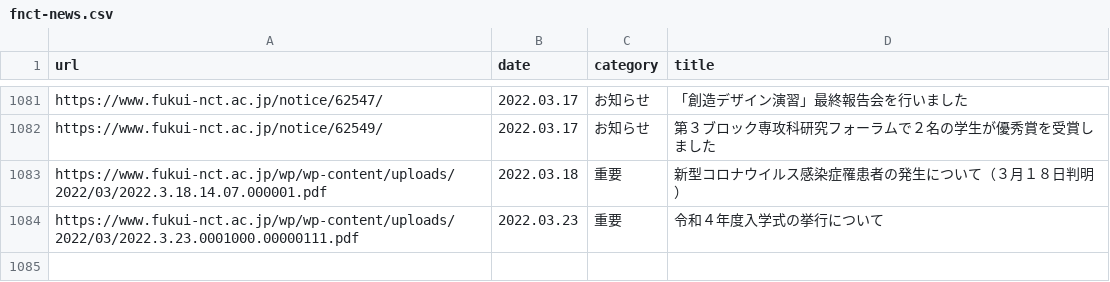
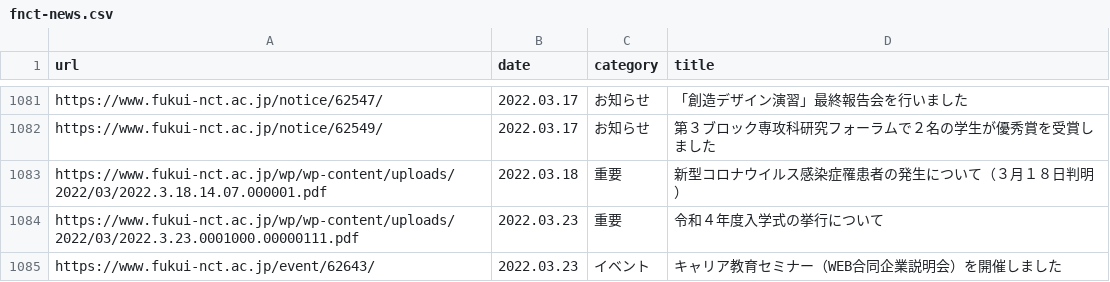
Before and after one commit to code4fukui/fnct-news, a CSV file: fnct-news.csv, drawn as a sheet; only a part is shown, gaps mark what is left out.

Commit message:
update data

```diff
--- a/fnct-news.csv
+++ b/fnct-news.csv
@@ -1084 +1084,2 @@ https://www.fukui-nct.ac.jp/wp/wp-content/uploads/2022/03/2022.3.18.14.07.000001
 https://www.fukui-nct.ac.jp/wp/wp-content/uploads/2022/03/2022.3.23.0001000.00000111.pdf,2022.03.23,重要,令和４年度入学式の挙行について
+https://www.fukui-nct.ac.jp/event/62643/,2022.03.23,イベント,キャリア教育セミナー（WEB合同企業説明会）を開催しました
```
